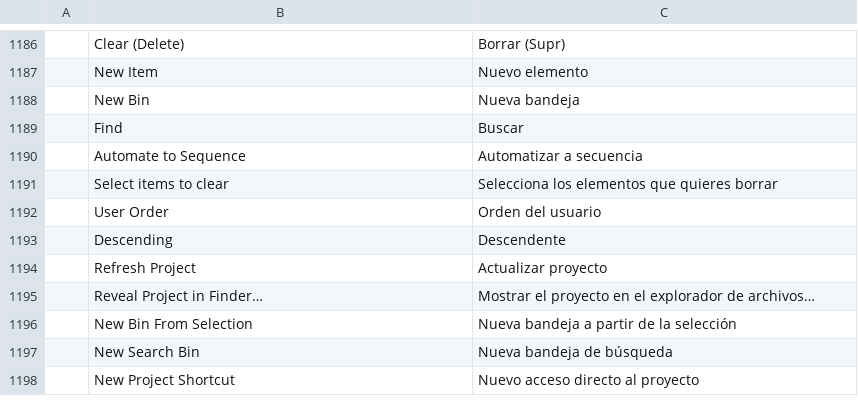
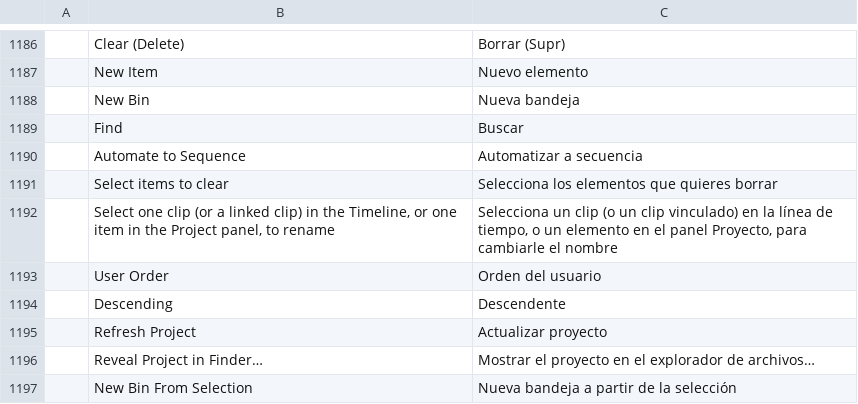
Before and after one commit to CC-David-CC/filmcraft, a TSV file: crates/ui-egui/src/i18n/es.tsv, drawn as a sheet; only a part is shown, gaps mark what is left out; the shorter side is filled out with more unchanged rows; the diff names each change by its address in the sheet, - before the commit and + after, or states it on an @@ line.

```diff
--- a/crates/ui-egui/src/i18n/es.tsv
+++ b/crates/ui-egui/src/i18n/es.tsv
+row 1192:  | Select one clip (or a linked clip) in the Timeline, or one item in the Project panel, to rename | Selecciona un clip (o un clip vinculado) en la línea de tiempo, o un elemento en el panel Proyecto, para cambiarle el nombre
```
Also changed, not shown: crates/ui-egui/src/i18n/de.tsv, crates/ui-egui/src/i18n/fr.tsv, 9 other files.
